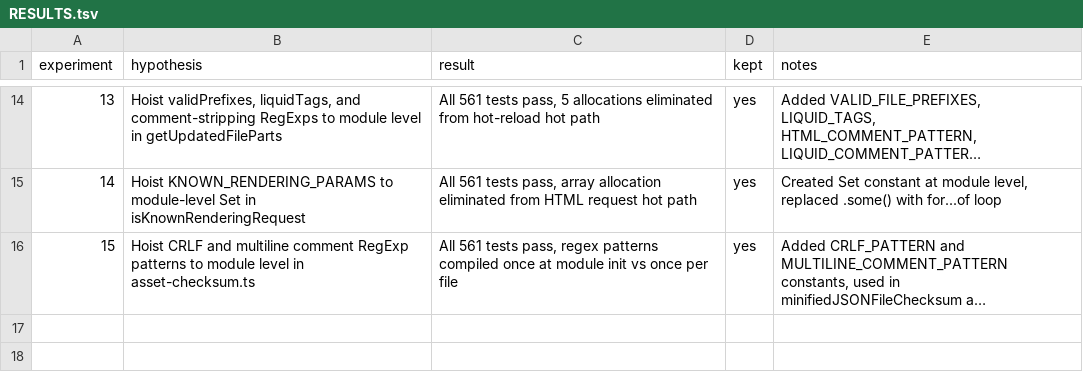
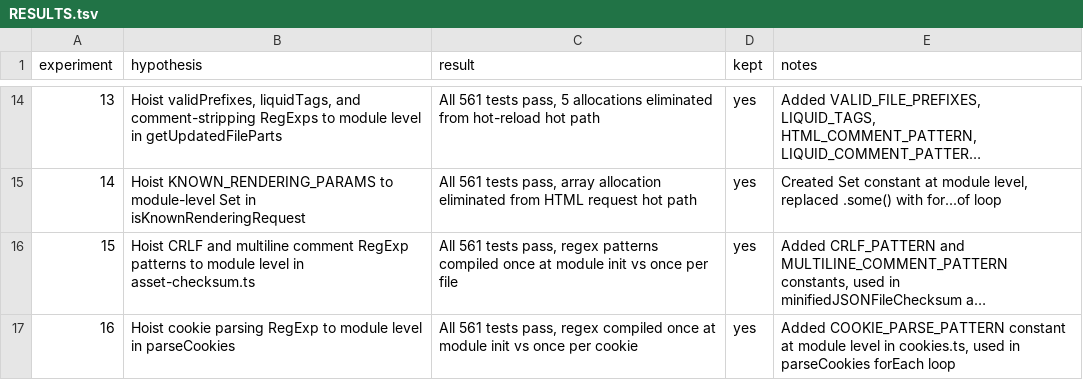
Before and after one commit to Shopify/cli, a TSV file: RESULTS.tsv, drawn as a sheet; only a part is shown, gaps mark what is left out; long unchanged cells end in …; the diff names each change by its address in the sheet, - before the commit and + after, or states it on an @@ line.

Commit message:
experiment-16: record results in RESULTS.tsv

```diff
--- a/RESULTS.tsv
+++ b/RESULTS.tsv
+row 17: 16 | Hoist cookie parsing RegExp to module level in parseCookies | All 561 tests pass, regex compiled once at module init vs once per cookie | yes | Added COOKIE_PARSE_PATTERN constant at module level in cookies.ts, used in parseCookies forEach loop
```
